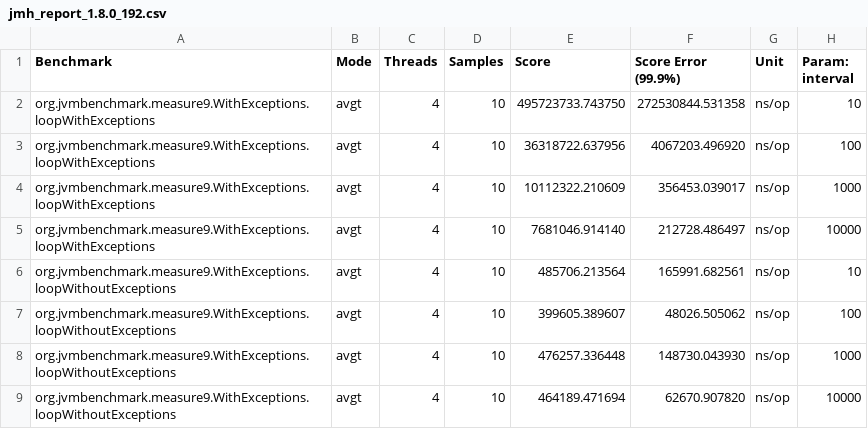
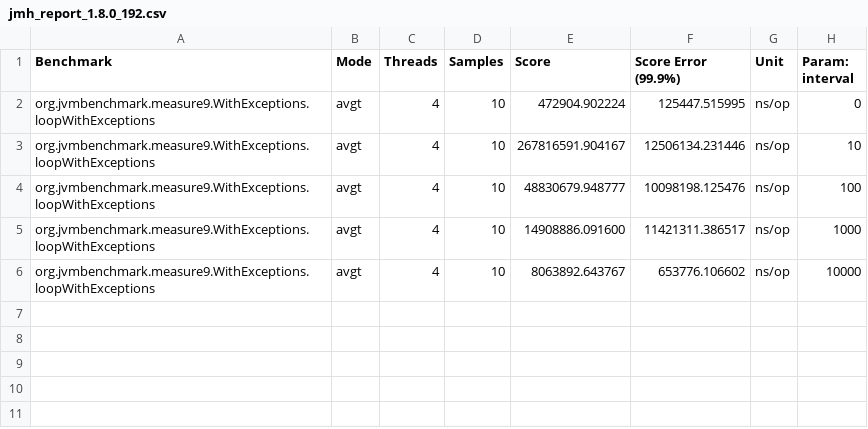
Before and after one commit to phoenix24/jvm-benchmark, a CSV file: src/main/java/org/jvmbenchmark/measure9/jmh_report_1.8.0_192.csv, drawn as a sheet.

```diff
--- a/src/main/java/org/jvmbenchmark/measure9/jmh_report_1.8.0_192.csv
+++ b/src/main/java/org/jvmbenchmark/measure9/jmh_report_1.8.0_192.csv
@@ -1,9 +1,6 @@
 "Benchmark","Mode","Threads","Samples","Score","Score Error (99.9%)","Unit","Param: interval"
-"org.jvmbenchmark.measure9.WithExceptions.loopWithExceptions","avgt",4,10,495723733.743750,272530844.531358,"ns/op",10
-"org.jvmbenchmark.measure9.WithExceptions.loopWithExceptions","avgt",4,10,36318722.637956,4067203.496920,"ns/op",100
-"org.jvmbenchmark.measure9.WithExceptions.loopWithExceptions","avgt",4,10,10112322.210609,356453.039017,"ns/op",1000
-"org.jvmbenchmark.measure9.WithExceptions.loopWithExceptions","avgt",4,10,7681046.914140,212728.486497,"ns/op",10000
-"org.jvmbenchmark.measure9.WithExceptions.loopWithoutExceptions","avgt",4,10,485706.213564,165991.682561,"ns/op",10
-"org.jvmbenchmark.measure9.WithExceptions.loopWithoutExceptions","avgt",4,10,399605.389607,48026.505062,"ns/op",100
-"org.jvmbenchmark.measure9.WithExceptions.loopWithoutExceptions","avgt",4,10,476257.336448,148730.043930,"ns/op",1000
-"org.jvmbenchmark.measure9.WithExceptions.loopWithoutExceptions","avgt",4,10,464189.471694,62670.907820,"ns/op",10000
+"org.jvmbenchmark.measure9.WithExceptions.loopWithExceptions","avgt",4,10,472904.902224,125447.515995,"ns/op",0
+"org.jvmbenchmark.measure9.WithExceptions.loopWithExceptions","avgt",4,10,267816591.904167,12506134.231446,"ns/op",10
+"org.jvmbenchmark.measure9.WithExceptions.loopWithExceptions","avgt",4,10,48830679.948777,10098198.125476,"ns/op",100
+"org.jvmbenchmark.measure9.WithExceptions.loopWithExceptions","avgt",4,10,14908886.091600,11421311.386517,"ns/op",1000
+"org.jvmbenchmark.measure9.WithExceptions.loopWithExceptions","avgt",4,10,8063892.643767,653776.106602,"ns/op",10000
```
Also changed, not shown: src/main/java/org/jvmbenchmark/measure9/jmh_report_1.7.0_80.csv, src/main/java/org/jvmbenchmark/measure9/jmh_report_9.0.4.csv, 4 other files.
